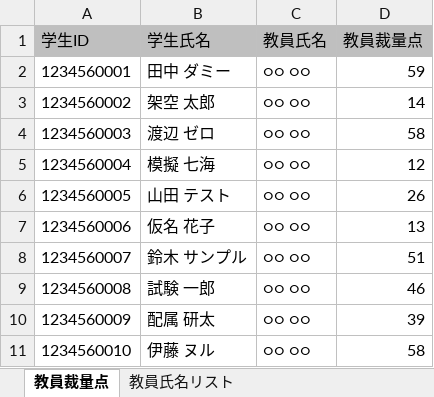
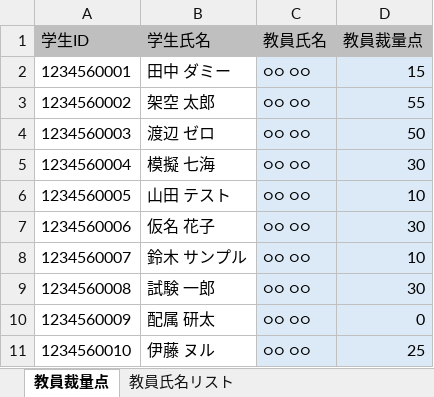
Before and after one commit to dfukagaw28/ducis-lab-assignment, an Excel workbook: samples/教員裁量点_○○先生.xlsx, sheet 教員裁量点, drawn as a sheet; values as stored, in another font and other column widths than the file's, no borders; the diff names each change by its address in the sheet, - before the commit and + after, or states it on an @@ line.

```diff
--- a/samples/教員裁量点_○○先生.xlsx (sheet 教員裁量点)
+++ b/samples/教員裁量点_○○先生.xlsx (sheet 教員裁量点)
-C2:D11 fill: none
+C2:D11 fill: #DCEAF7
-D2 (教員裁量点): 59
+D2 (教員裁量点): 15
-D3 (教員裁量点): 14
+D3 (教員裁量点): 55
-D4 (教員裁量点): 58
+D4 (教員裁量点): 50
-D5 (教員裁量点): 12
+D5 (教員裁量点): 30
-D6 (教員裁量点): 26
+D6 (教員裁量点): 10
-D7 (教員裁量点): 13
+D7 (教員裁量点): 30
-D8 (教員裁量点): 51
+D8 (教員裁量点): 10
-D9 (教員裁量点): 46
+D9 (教員裁量点): 30
-D10 (教員裁量点): 39
+D10 (教員裁量点): 0
-D11 (教員裁量点): 58
+D11 (教員裁量点): 25
```
Also changed, not shown: samples/教員裁量点_□□先生.xlsx, samples/教員裁量点_△△先生.xlsx, 22 other files.
